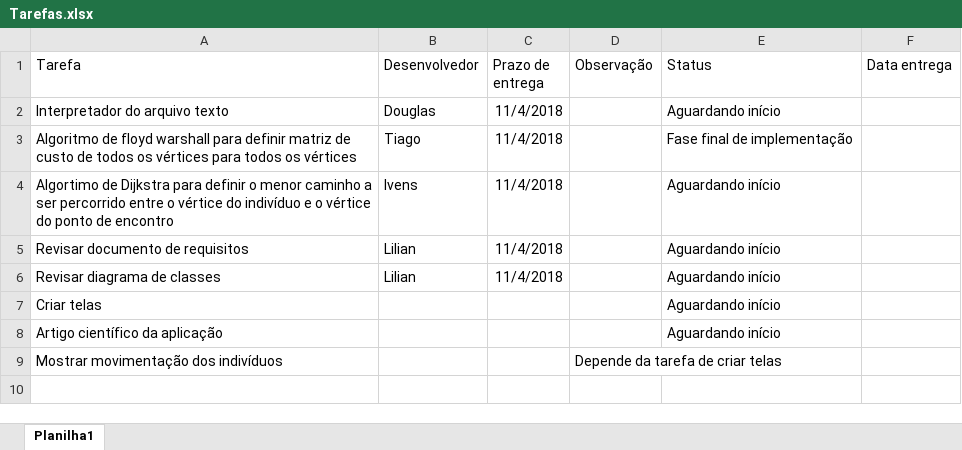
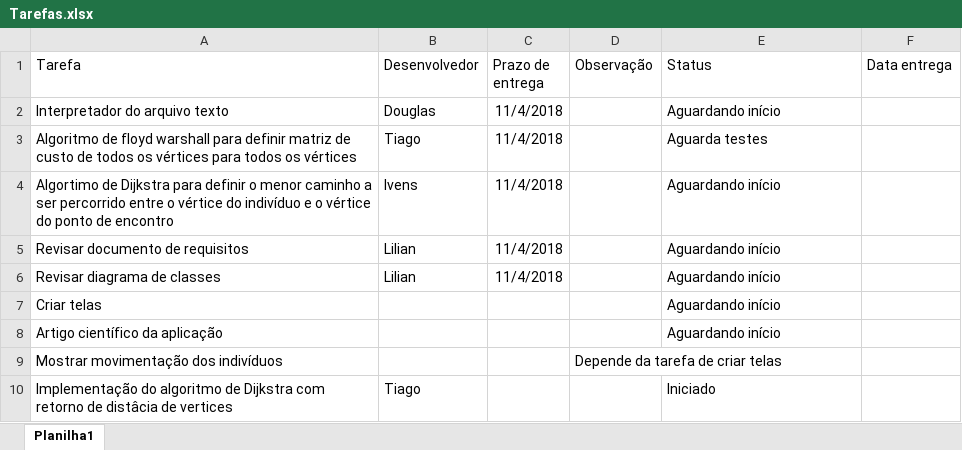
Before and after one commit to vensller/ProjetoXablau, an Excel workbook: Documentos/Tarefas.xlsx, sheet Planilha1, drawn as a sheet; values as stored, in another font and other column widths than the file's, no borders; the diff names each change by its address in the sheet, - before the commit and + after, or states it on an @@ line.

Commit message:
Mudança no arquivo de persistência e ateração na planilha (que eu tinha esquecido de alterar

```diff
--- a/Documentos/Tarefas.xlsx (sheet Planilha1)
+++ b/Documentos/Tarefas.xlsx (sheet Planilha1)
-E3 (Status): Fase final de implementação
+E3 (Status): Aguarda testes
+row 10: Implementação do algoritmo de Dijkstra com retorno de distâcia de vertices | Tiago |  |  | Iniciado
```
Also changed, not shown: 1 other file.
